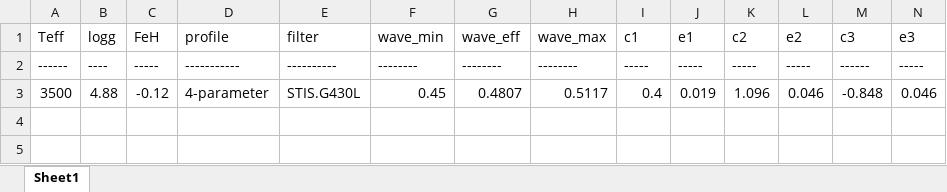
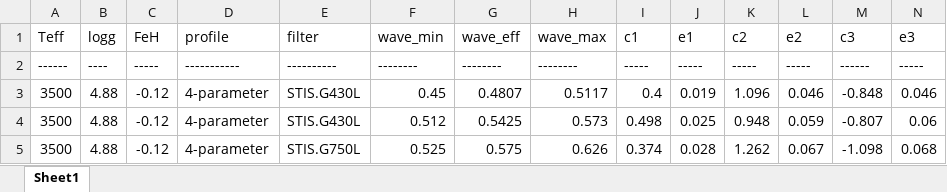
Before and after one commit to ViktorSumida/ECLIPSE-X-lambda, an Excel workbook: ExoCTK_results.xlsx, sheet Sheet1, drawn as a sheet; only a part is shown; values as stored, in another font and other column widths than the file's, no borders; rows hold the shown columns only; the diff names each change by its address in the sheet, - before the commit and + after, or states it on an @@ line.

```diff
--- a/ExoCTK_results.xlsx (sheet Sheet1)
+++ b/ExoCTK_results.xlsx (sheet Sheet1)
+row 4: 3500 | 4.88 | -0.12 | 4-parameter | STIS.G430L | 0.512 | 0.5425 | 0.573 | 0.498 | 0.025 | 0.948 | 0.059 | -0.807 | 0.06
+row 5: 3500 | 4.88 | -0.12 | 4-parameter | STIS.G750L | 0.525 | 0.575 | 0.626 | 0.374 | 0.028 | 1.262 | 0.067 | -1.098 | 0.068
```
Also changed, not shown: Parâmetros.xlsx, output.xlsx, 2 other files.
